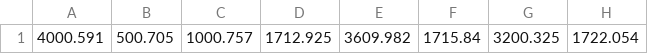
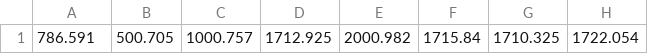
Before and after one commit to ISU-CS4488-S21/Capstone-Project, a CSV file: data/load_mw_no_time.csv, drawn as a sheet; only a part is shown; the diff names each change by its address in the sheet, - before the commit and + after, or states it on an @@ line.

Commit message:
Varying loads some more

```diff
--- a/data/load_mw_no_time.csv
+++ b/data/load_mw_no_time.csv
-A1: 4000.591
+A1: 786.591
-E1: 3609.982
+E1: 2000.982
-G1: 3200.325
+G1: 1710.325
```
